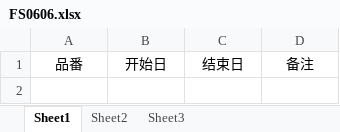
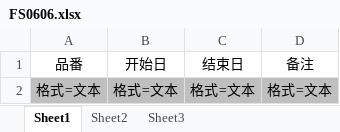
Before and after one commit to wangfang2021/bomescproject, an Excel workbook: SPPSApi/Doc/Template/FS0606.xlsx, sheet Sheet1, drawn as a sheet; values as stored, in another font and other column widths than the file's, no borders; the diff names each change by its address in the sheet, - before the commit and + after, or states it on an @@ line.

```diff
--- a/SPPSApi/Doc/Template/FS0606.xlsx (sheet Sheet1)
+++ b/SPPSApi/Doc/Template/FS0606.xlsx (sheet Sheet1)
+row 2: 格式=文本 | 格式=文本 | 格式=文本 | 格式=文本
```
Also changed, not shown: SPPSApi/Doc/Template/FS0108_Template.xlsx, SPPSApi/Doc/Template/FS0606_Data.xlsx, 6 other files.
